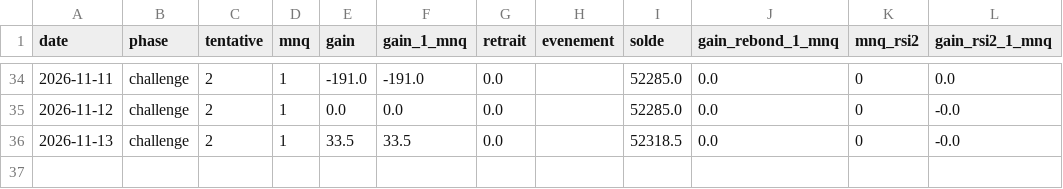
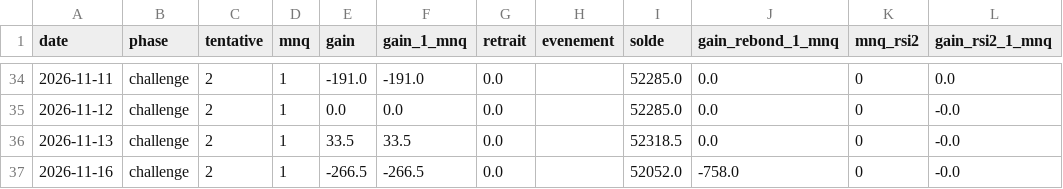
Before and after one commit to mananabdoulfatah72-lgtm/scalping-telegram-bot, a CSV file: zone/robot/journal.csv, drawn as a sheet; only a part is shown, gaps mark what is left out.

```diff
--- a/zone/robot/journal.csv
+++ b/zone/robot/journal.csv
@@ -36 +36,2 @@ date,phase,tentative,mnq,gain,gain_1_mnq,retrait,evenement,solde,gain_rebond_1_m
 2026-11-13,challenge,2,1,33.5,33.5,0.0,,52318.5,0.0,0,-0.0
+2026-11-16,challenge,2,1,-266.5,-266.5,0.0,,52052.0,-758.0,0,-0.0
```
Also changed, not shown: 4 other files.
